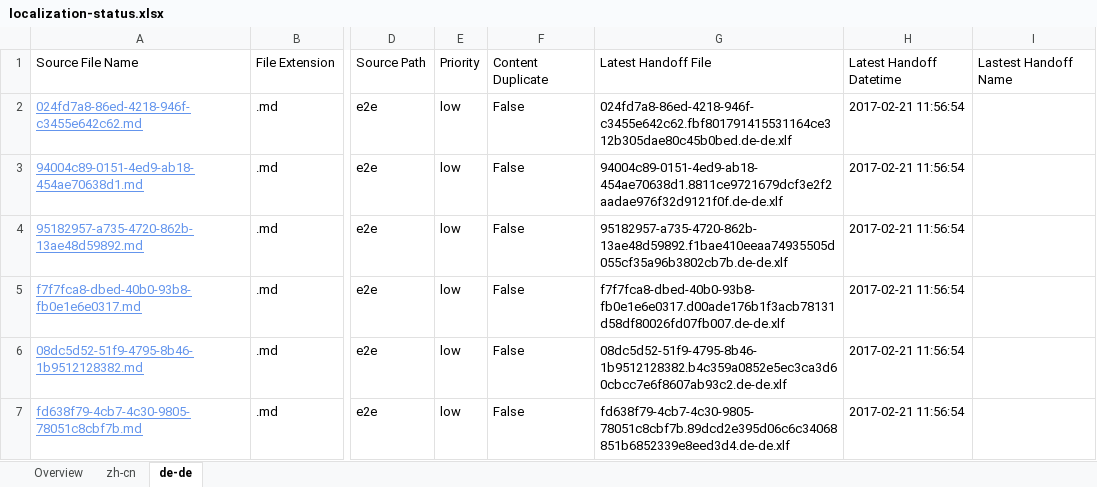
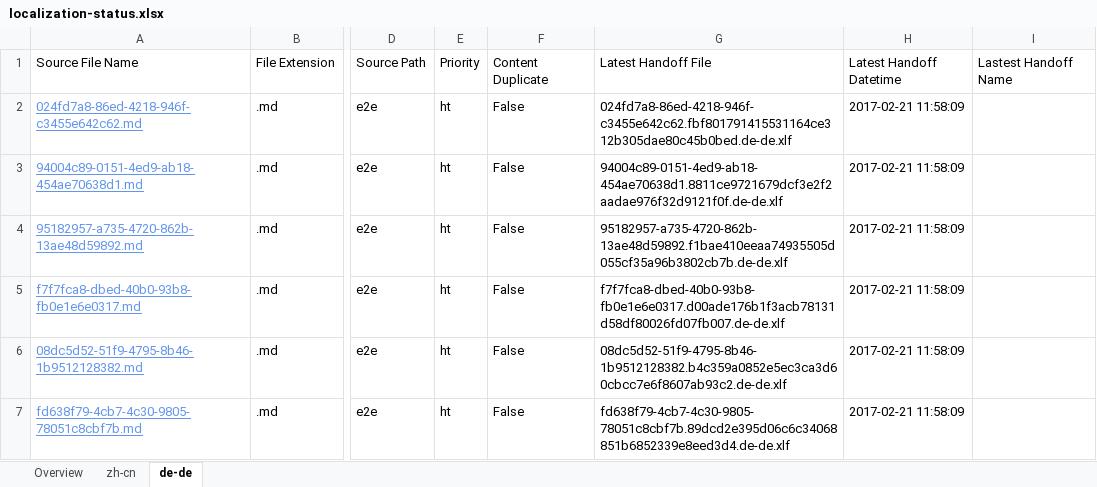
Before and after one commit to OpenLocalizationTestOrg/ol-test4-handback, an Excel workbook: ol-handback/OpenLocalizationTestOrg/ol-test4/xinjiang/localization-status.xlsx, sheet de-de, drawn as a sheet; only a part is shown, gaps mark what is left out; values as stored, in another font and other column widths than the file's, no borders; table styles not drawn; the diff names each change by its address in the sheet, - before the commit and + after, or states it on an @@ line.

```diff
--- a/ol-handback/OpenLocalizationTestOrg/ol-test4/xinjiang/localization-status.xlsx (sheet de-de)
+++ b/ol-handback/OpenLocalizationTestOrg/ol-test4/xinjiang/localization-status.xlsx (sheet de-de)
-E2:E7: low
+E2:E7: ht
-H2:H7: 2017-02-21 11:56:54
+H2:H7: 2017-02-21 11:58:09
```
Also changed, not shown: sheet zh-cn, sheet Overview.
